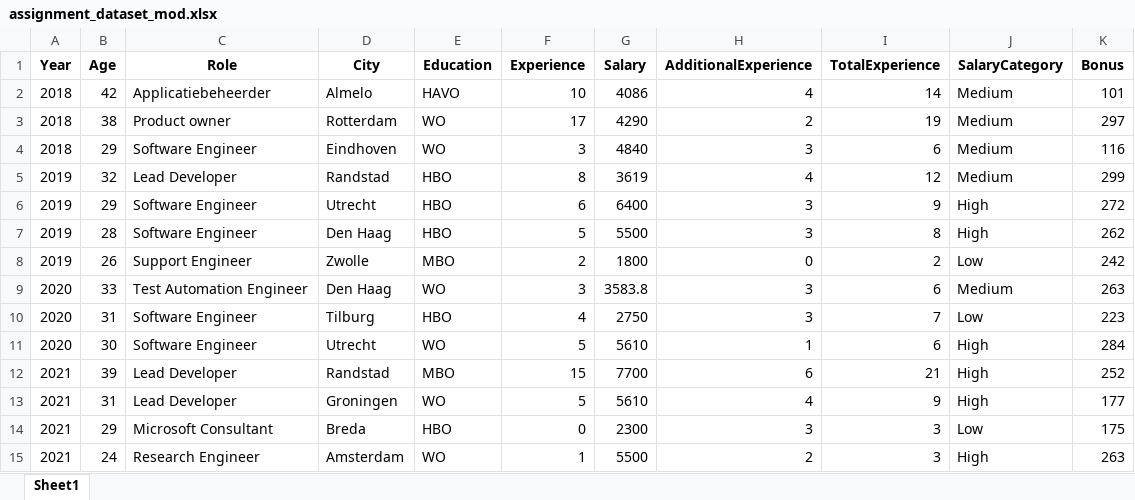
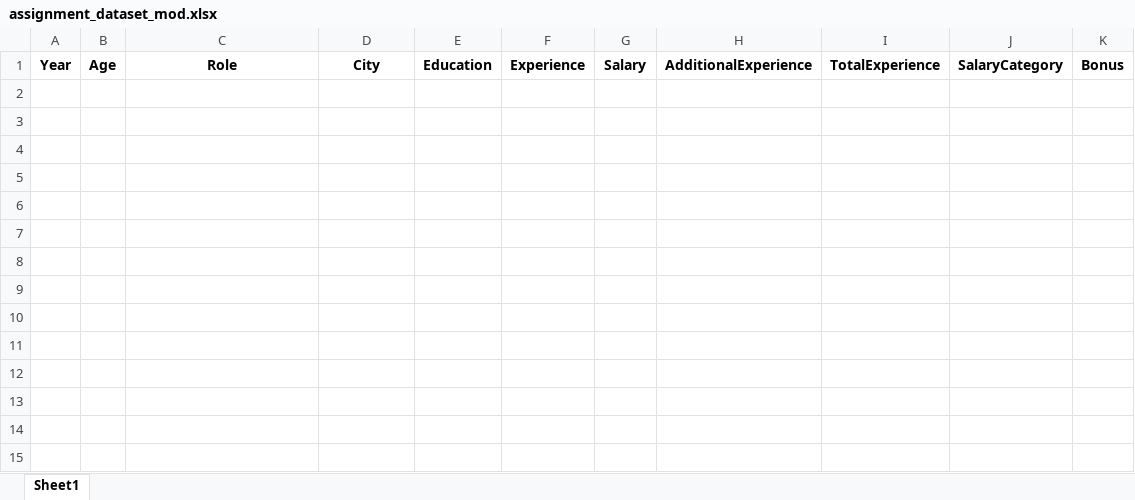
Before and after one commit to TJ-Abbing/Data-Science, an Excel workbook: OP-2/week-2/assignment/data/assignment_dataset_mod.xlsx, sheet Sheet1, drawn as a sheet; values as stored, in another font and other column widths than the file's, no borders; the diff names each change by its address in the sheet, - before the commit and + after, or states it on an @@ line.

```diff
--- a/OP-2/week-2/assignment/data/assignment_dataset_mod.xlsx (sheet Sheet1)
+++ b/OP-2/week-2/assignment/data/assignment_dataset_mod.xlsx (sheet Sheet1)
-row 2: 2018 | 42 | Applicatiebeheerder | Almelo | HAVO | 10 | 4086 | 4 | 14 | Medium | 101
-row 3: 2018 | 38 | Product owner | Rotterdam | WO | 17 | 4290 | 2 | 19 | Medium | 297
-row 4: 2018 | 29 | Software Engineer | Eindhoven | WO | 3 | 4840 | 3 | 6 | Medium | 116
-row 5: 2019 | 32 | Lead Developer | Randstad | HBO | 8 | 3619 | 4 | 12 | Medium | 299
-row 6: 2019 | 29 | Software Engineer | Utrecht | HBO | 6 | 6400 | 3 | 9 | High | 272
-row 7: 2019 | 28 | Software Engineer | Den Haag | HBO | 5 | 5500 | 3 | 8 | High | 262
-row 8: 2019 | 26 | Support Engineer | Zwolle | MBO | 2 | 1800 | 0 | 2 | Low | 242
-row 9: 2020 | 33 | Test Automation Engineer | Den Haag | WO | 3 | 3583.8 | 3 | 6 | Medium | 263
-row 10: 2020 | 31 | Software Engineer | Tilburg | HBO | 4 | 2750 | 3 | 7 | Low | 223
-row 11: 2020 | 30 | Software Engineer | Utrecht | WO | 5 | 5610 | 1 | 6 | High | 284
-row 12: 2021 | 39 | Lead Developer | Randstad | MBO | 15 | 7700 | 6 | 21 | High | 252
-row 13: 2021 | 31 | Lead Developer | Groningen | WO | 5 | 5610 | 4 | 9 | High | 177
-row 14: 2021 | 29 | Microsoft Consultant | Breda | HBO | 0 | 2300 | 3 | 3 | Low | 175
-row 15: 2021 | 24 | Research Engineer | Amsterdam | WO | 1 | 5500 | 2 | 3 | High | 263
```
Also changed, not shown: 1 other file.
